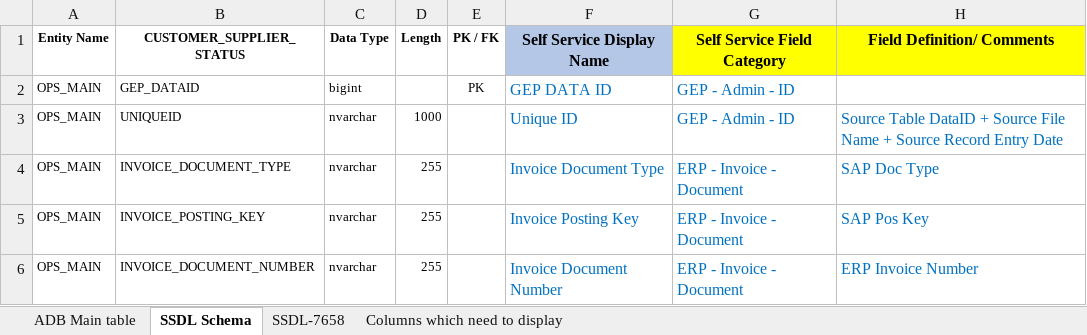
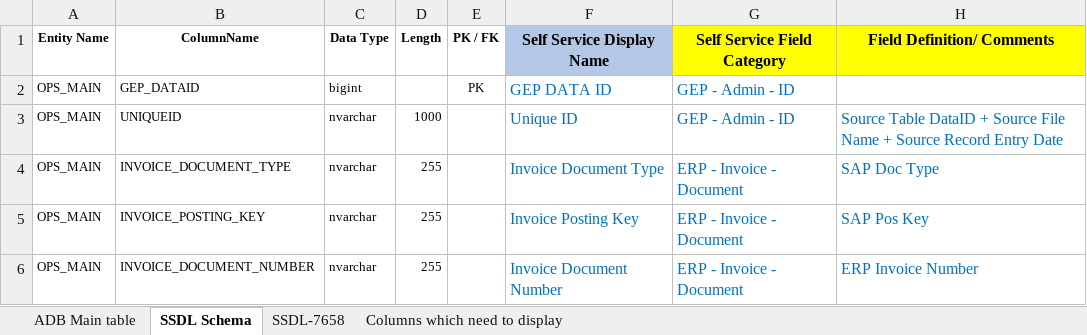
Before and after one commit to GopinadhVennagiri-GEP/SSDL-7658, an Excel workbook: Spend2.0_DatabaseDesign - SSDL7658_updated - with Input and Normalized flags_V.3 - internal.xlsx, sheet SSDL Schema, drawn as a sheet; only a part is shown; values as stored, in another font and other column widths than the file's, no borders; the diff names each change by its address in the sheet, - before the commit and + after, or states it on an @@ line.

```diff
--- a/Spend2.0_DatabaseDesign - SSDL7658_updated - with Input and Normalized flags_V.3 - internal.xlsx (sheet SSDL Schema)
+++ b/Spend2.0_DatabaseDesign - SSDL7658_updated - with Input and Normalized flags_V.3 - internal.xlsx (sheet SSDL Schema)
-B1: CUSTOMER_SUPPLIER_STATUS
+B1: ColumnName
```
Also changed, not shown: final-main-table-columns.xlsx.
